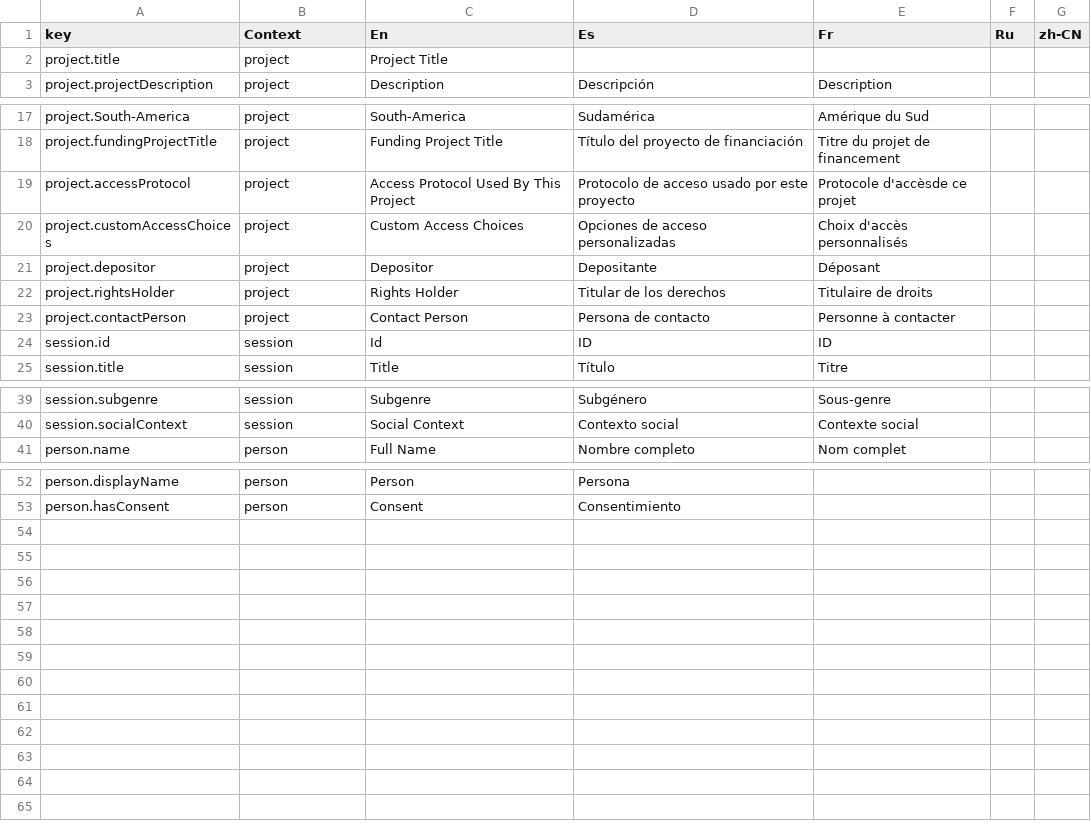
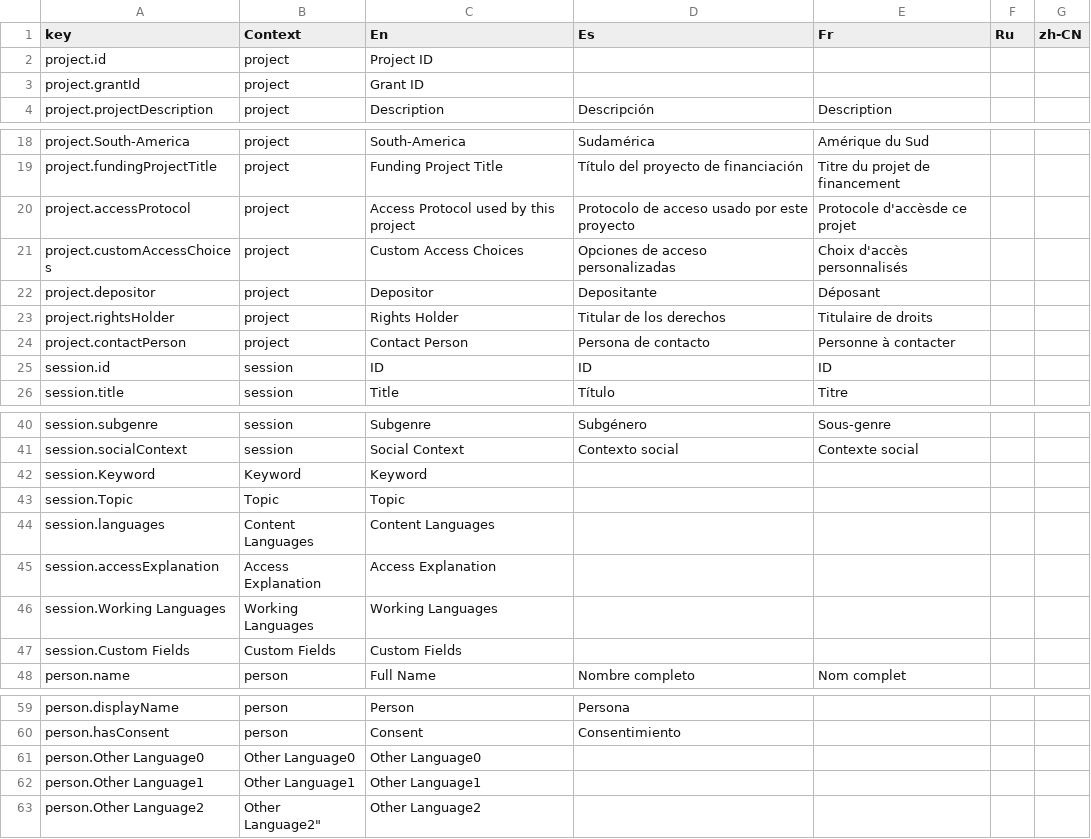
Before and after one commit to onset/lameta, a CSV file: locale/fields.csv, drawn as a sheet; only a part is shown, gaps mark what is left out.

Commit message:
Update localizability of all new fields, choices, tips, etc.

```diff
--- a/locale/fields.csv
+++ b/locale/fields.csv
@@ -1,3 +1,4 @@
 "key","Context","En","Es","Fr", "Ru", "zh-CN"
-"project.title","project","Project Title","",""
+"project.id","project","Project ID","",""
+"project.grantId","project","Grant ID","",""
 "project.projectDescription","project","Description","Descripción","Description"
@@ -18,3 +19,3 @@
 "project.fundingProjectTitle","project","Funding Project Title","Título del proyecto de financiación","Titre du projet de financement"
-"project.accessProtocol","project","Access Protocol Used By This Project","Protocolo de acceso usado por este proyecto","Protocole d'accèsde ce projet"
+"project.accessProtocol","project","Access Protocol used by this project","Protocolo de acceso usado por este proyecto","Protocole d'accèsde ce projet"
 "project.customAccessChoices","project","Custom Access Choices","Opciones de acceso personalizadas","Choix d'accès personnalisés"
@@ -23,3 +24,3 @@
 "project.contactPerson","project","Contact Person","Persona de contacto","Personne à contacter"
-"session.id","session","Id","ID","ID"
+"session.id","session","ID","ID","ID"
 "session.title","session","Title","Título","Titre"
@@ -40,2 +41,8 @@
 "session.socialContext","session","Social Context","Contexto social","Contexte social"
+"session.Keyword","Keyword","Keyword"
+"session.Topic","Topic","Topic"
+"session.languages","Content Languages","Content Languages"
+"session.accessExplanation","Access Explanation","Access Explanation"
+"session.Working Languages","Working Languages","Working Languages"
+"session.Custom Fields","Custom Fields","Custom Fields"
 "person.name","person","Full Name","Nombre completo","Nom complet"
@@ -53 +60,4 @@
 "person.hasConsent","person","Consent","Consentimiento",""
+"person.Other Language0","Other Language0","Other Language0"
+"person.Other Language1","Other Language1","Other Language1"
+"person.Other Language2",""Other Language2","Other Language2"
```
Also changed, not shown: locale/choices.csv, locale/genres.csv, 16 other files.
